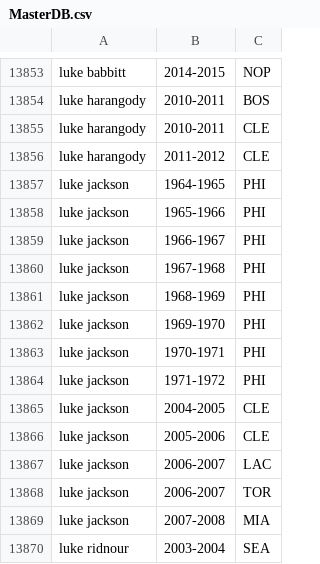
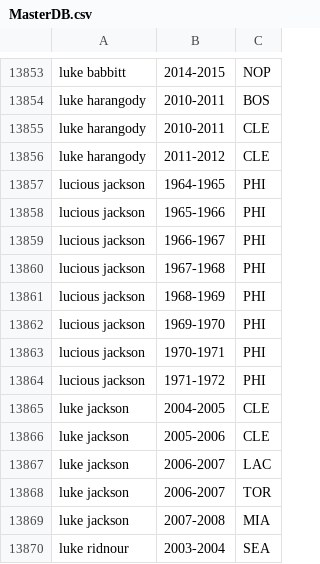
Before and after one commit to ChristopherSalam/blog, a CSV file: Try-Neo4j/MasterDB.csv, drawn as a sheet; only a part is shown, gaps mark what is left out.

```diff
--- a/Try-Neo4j/MasterDB.csv
+++ b/Try-Neo4j/MasterDB.csv
@@ -13856,10 +13856,10 @@ luke harangody,2010-2011,CLE
 luke harangody,2011-2012,CLE
-luke jackson,1964-1965,PHI
-luke jackson,1965-1966,PHI
-luke jackson,1966-1967,PHI
-luke jackson,1967-1968,PHI
-luke jackson,1968-1969,PHI
-luke jackson,1969-1970,PHI
-luke jackson,1970-1971,PHI
-luke jackson,1971-1972,PHI
+lucious jackson,1964-1965,PHI
+lucious jackson,1965-1966,PHI
+lucious jackson,1966-1967,PHI
+lucious jackson,1967-1968,PHI
+lucious jackson,1968-1969,PHI
+lucious jackson,1969-1970,PHI
+lucious jackson,1970-1971,PHI
+lucious jackson,1971-1972,PHI
 luke jackson,2004-2005,CLE
```
Also changed, not shown: _site/Try-Neo4j/MasterDB.csv, 38 other files.
